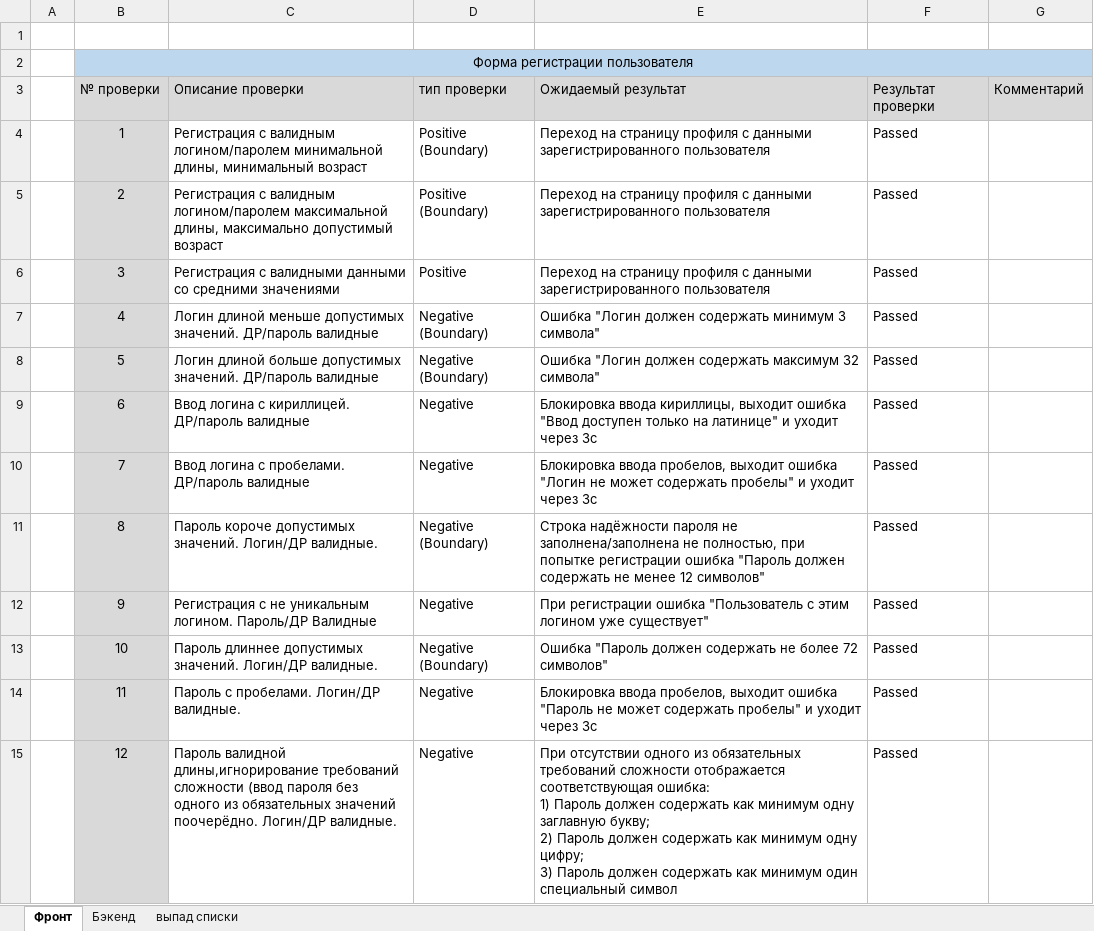
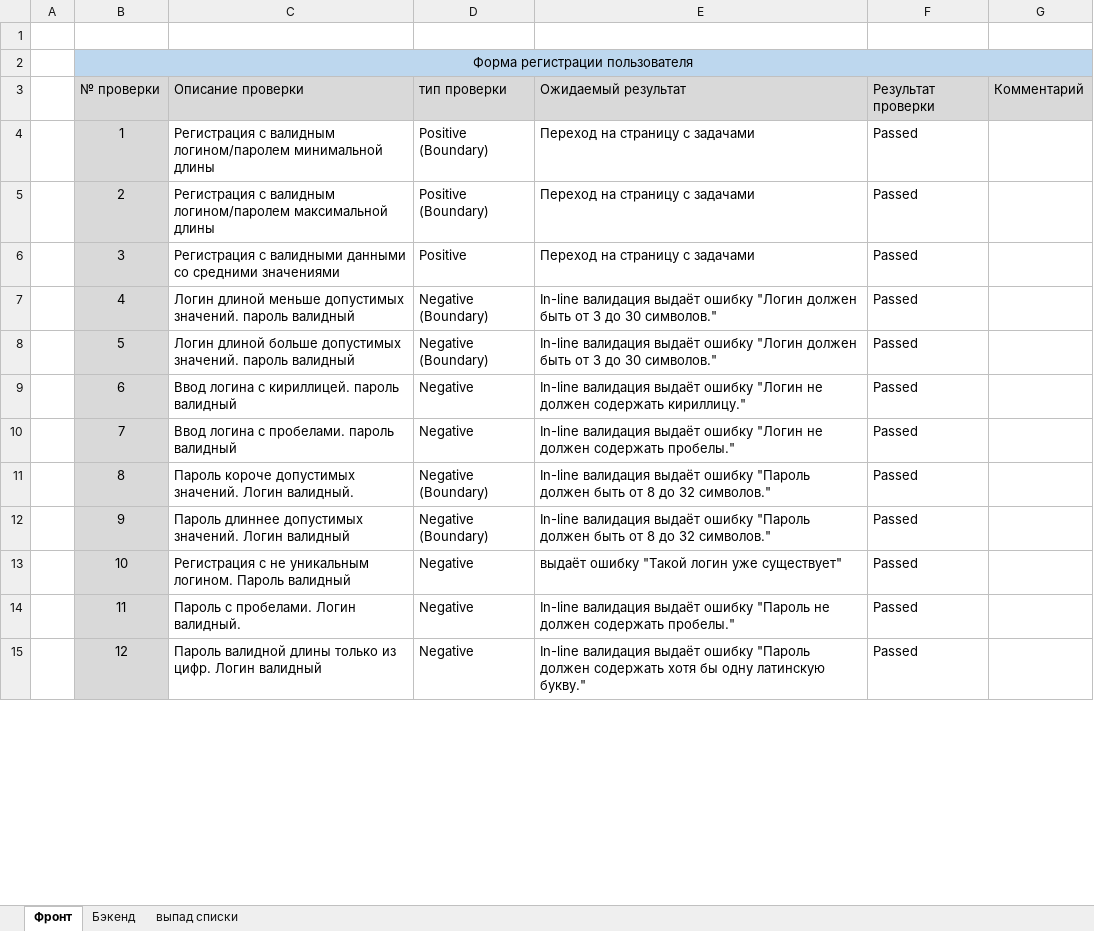
Before and after one commit to PyTIT/ToDo-QA, an Excel workbook: Check-lists.xlsx, sheet Фронт, drawn as a sheet; only a part is shown; values as stored, in another font and other column widths than the file's, no borders; ↵ is a line break in a cell; the diff covers the shown part only; the diff names each change by its address in the sheet, - before the commit and + after, or states it on an @@ line.

```diff
--- a/Check-lists.xlsx (sheet Фронт)
+++ b/Check-lists.xlsx (sheet Фронт)
-C4: …логином/паролем минимальной длины, минимальный возраст
+C4: …логином/паролем минимальной длины
-E4:E6: …на страницу профиля с данными зарегистрированного пользователя
+E4:E6: …на страницу с задачами
-C5: …логином/паролем максимальной длины, максимально допустимый возраст
+C5: …логином/паролем максимальной длины
-C7: …допустимых значений. ДР/пароль валидные
+C7: …допустимых значений. пароль валидный
-E7: Ошибка "Логин должен содержать минимум 3 символа"
+E7: In-line валидация выдаёт ошибку "Логин должен быть от 3 до 30 символов."
-C8: …допустимых значений. ДР/пароль валидные
+C8: …допустимых значений. пароль валидный
-E8: Ошибка "Логин должен содержать максимум 32 символа"
+E8: In-line валидация выдаёт ошибку "Логин должен быть от 3 до 30 символов."
-C9: Ввод логина с кириллицей. ДР/пароль валидные
+C9: Ввод логина с кириллицей. пароль валидный
-E9: Блокировка ввода кириллицы, выходит ошибка "Ввод доступен только на латинице" и уходит через 3с
+E9: In-line валидация выдаёт ошибку "Логин не должен содержать кириллицу."
-C10: Ввод логина с пробелами. ДР/пароль валидные
+C10: Ввод логина с пробелами. пароль валидный
-E10: Блокировка ввода пробелов, выходит ошибка "Логин не может содержать пробелы" и уходит через 3с
+E10: In-line валидация выдаёт ошибку "Логин не должен содержать пробелы."
-C11: …допустимых значений. Логин/ДР валидные.
+C11: …допустимых значений. Логин валидный.
-E11: Строка надёжности пароля не заполнена/заполнена не полностью, при попытке регистрации ошибка "Пароль должен содержать не менее 12 символов"
+E11: In-line валидация выдаёт ошибку "Пароль должен быть от 8 до 32 символов."
-C12: Регистрация с не уникальным логином. Пароль/ДР Валидные
+C12: Пароль длиннее допустимых значений. Логин валидный
-D12: Negаtive
+D12: Negаtive (Boundary)
-E12: При регистрации ошибка "Пользователь с этим логином уже существует"
+E12: In-line валидация выдаёт ошибку "Пароль должен быть от 8 до 32 символов."
-C13: Пароль длиннее допустимых значений. Логин/ДР валидные.
+C13: Регистрация с не уникальным логином. Пароль валидный
-D13: Negаtive (Boundary)
+D13: Negаtive
-E13: Ошибка "Пароль должен содержать не более 72 символов"
+E13: выдаёт ошибку "Такой логин уже существует"
-C14: Пароль с пробелами. Логин/ДР валидные.
+C14: Пароль с пробелами. Логин валидный.
-E14: Блокировка ввода пробелов, выходит ошибка "Пароль не может содержать пробелы" и уходит через 3с
+E14: In-line валидация выдаёт ошибку "Пароль не должен содержать пробелы."
-C15: Пароль валидной длины,игнорирование требований сложности (ввод пароля без одного из обязательных значений поочерёдно. Логин/ДР валидные.
+C15: Пароль валидной длины только из цифр. Логин валидный
-E15: При отсутствии одного из обязательных требований сложности отображается соответствующая ошибка: ↵ 1) Пароль должен содержать как минимум одну заглавную букву; ↵ 2) Пароль должен содержать как минимум одну цифру; ↵ 3) Пароль должен содержать как минимум один специальный символ
+E15: In-line валидация выдаёт ошибку "Пароль должен содержать хотя бы одну латинскую букву."
```
Also changed, not shown: 17 added rows, 26 removed rows, 21 edited cells, cell formats and merged cells elsewhere in this sheet, sheet Бэкенд.
